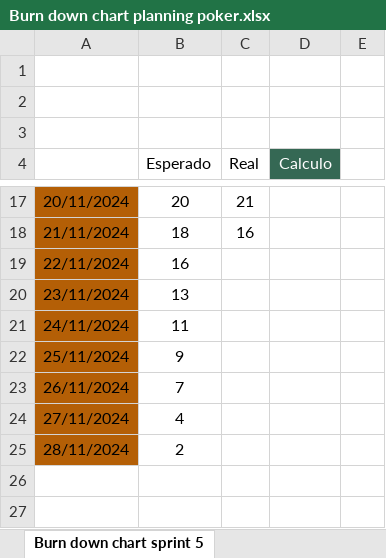
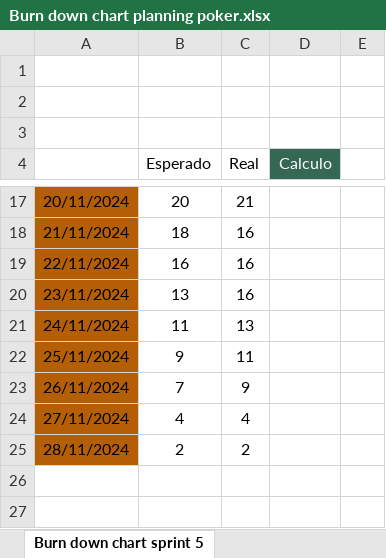
Before and after one commit to EnzoM1/Capstone-DavidMerino-SebastianPalma-EnzoMayo, an Excel workbook: Fase 2/Evidencias Proyecto/Evidencias de documentación/Burn down chart planning poker.xlsx, sheet Burn down chart sprint 5, drawn as a sheet; only a part is shown, gaps mark what is left out; values as stored, in another font and other column widths than the file's, no borders; charts and pictures and table styles not drawn; the diff names each change by its address in the sheet, - before the commit and + after, or states it on an @@ line.

Commit message:
act

```diff
--- a/Fase 2/Evidencias Proyecto/Evidencias de documentación/Burn down chart planning poker.xlsx (sheet Burn down chart sprint 5)
+++ b/Fase 2/Evidencias Proyecto/Evidencias de documentación/Burn down chart planning poker.xlsx (sheet Burn down chart sprint 5)
-C19:C20 (Real): (empty)
+C19:C20 (Real): 16
-C21 (Real): (empty)
+C21 (Real): 13
-C22 (Real): (empty)
+C22 (Real): 11
-C23 (Real): (empty)
+C23 (Real): 9
-C24 (Real): (empty)
+C24 (Real): 4
-C25 (Real): (empty)
+C25 (Real): 2
```
Also changed, not shown: charts or pictures.
